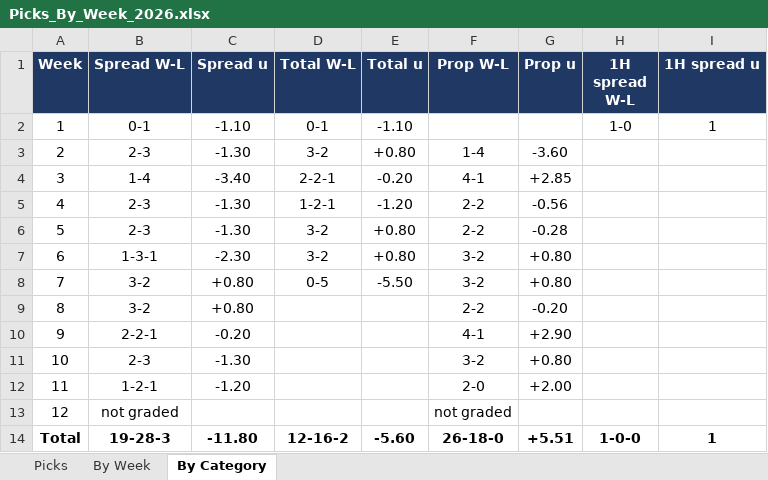
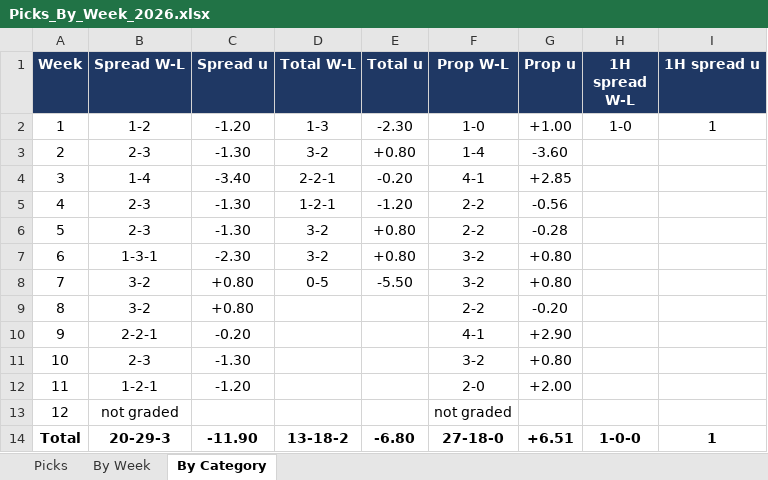
Before and after one commit to wjbashamStats/P3S, an Excel workbook: articles/Picks_By_Week_2026.xlsx, sheet By Category, drawn as a sheet; values as stored, in another font and other column widths than the file's, no borders; the diff names each change by its address in the sheet, - before the commit and + after, or states it on an @@ line.

```diff
--- a/articles/Picks_By_Week_2026.xlsx (sheet By Category)
+++ b/articles/Picks_By_Week_2026.xlsx (sheet By Category)
-B2 (Spread W-L): 0-1
+B2 (Spread W-L): 1-2
-C2 (Spread u): -1.10
+C2 (Spread u): -1.20
-D2 (Total W-L): 0-1
+D2 (Total W-L): 1-3
-E2 (Total u): -1.10
+E2 (Total u): -2.30
-F2 (Prop W-L): (empty)
+F2 (Prop W-L): 1-0
-G2 (Prop u): (empty)
+G2 (Prop u): +1.00
-B14 (Spread W-L): 19-28-3
+B14 (Spread W-L): 20-29-3
-C14 (Spread u): -11.80
+C14 (Spread u): -11.90
-D14 (Total W-L): 12-16-2
+D14 (Total W-L): 13-18-2
-E14 (Total u): -5.60
+E14 (Total u): -6.80
-F14 (Prop W-L): 26-18-0
+F14 (Prop W-L): 27-18-0
-G14 (Prop u): +5.51
+G14 (Prop u): +6.51
```
Also changed, not shown: sheet Picks, sheet By Week, formulas that keep their value, 2 other files.
